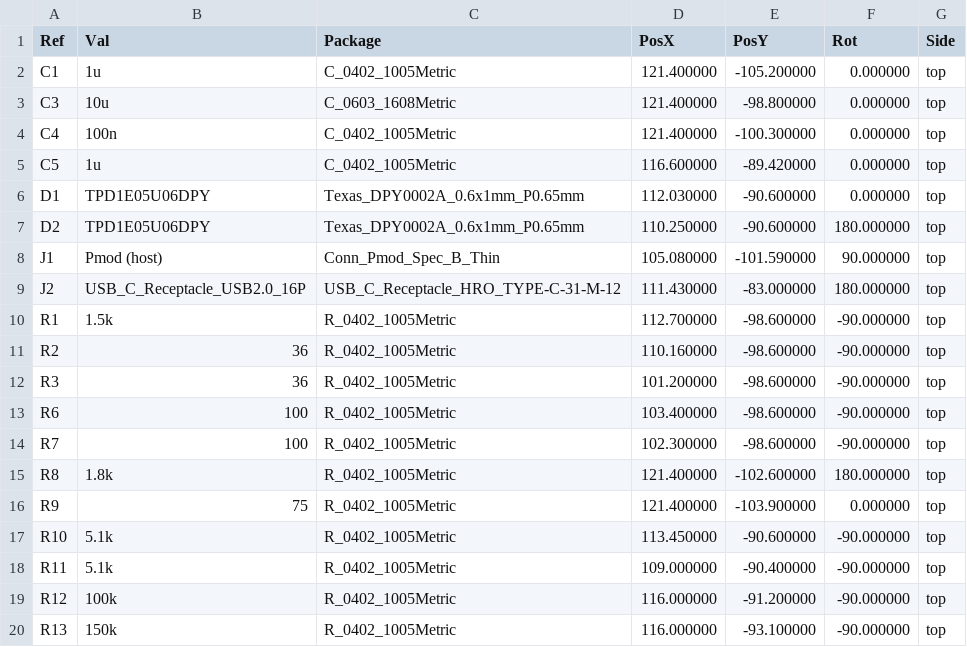
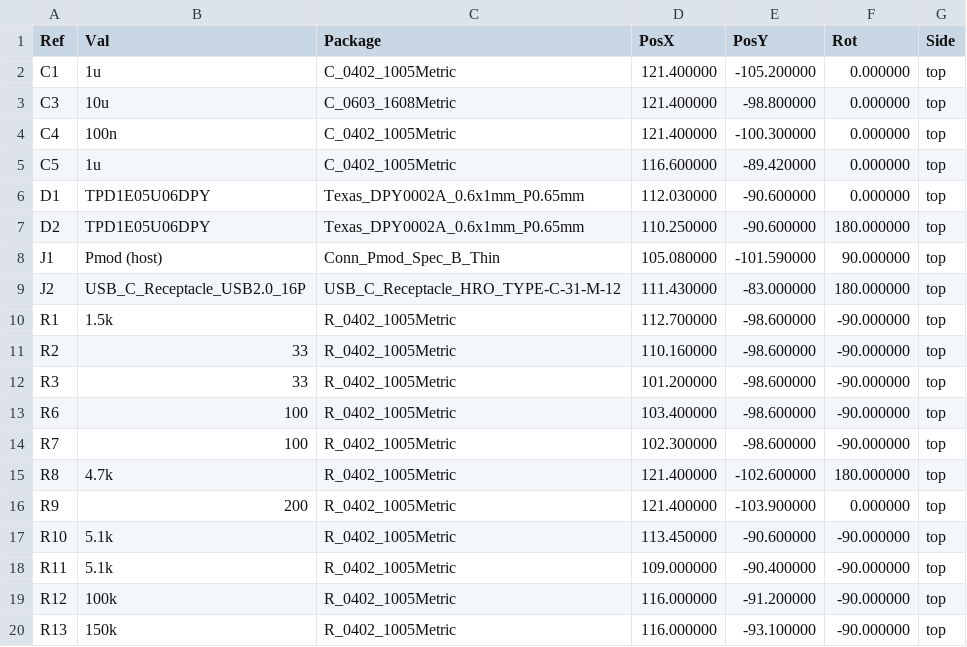
Before and after one commit to ciniml/fpga_samples, a CSV file: eda/pmod_usb_hs/hw/Pmod_USB_HS_Single/fab/Pmod_USB_HS_Single_pos.csv, drawn as a sheet.

```diff
--- a/eda/pmod_usb_hs/hw/Pmod_USB_HS_Single/fab/Pmod_USB_HS_Single_pos.csv
+++ b/eda/pmod_usb_hs/hw/Pmod_USB_HS_Single/fab/Pmod_USB_HS_Single_pos.csv
@@ -10,8 +10,8 @@ Ref,Val,Package,PosX,PosY,Rot,Side
 "R1","1.5k","R_0402_1005Metric",112.700000,-98.600000,-90.000000,top
-"R2","36","R_0402_1005Metric",110.160000,-98.600000,-90.000000,top
-"R3","36","R_0402_1005Metric",101.200000,-98.600000,-90.000000,top
+"R2","33","R_0402_1005Metric",110.160000,-98.600000,-90.000000,top
+"R3","33","R_0402_1005Metric",101.200000,-98.600000,-90.000000,top
 "R6","100","R_0402_1005Metric",103.400000,-98.600000,-90.000000,top
 "R7","100","R_0402_1005Metric",102.300000,-98.600000,-90.000000,top
-"R8","1.8k","R_0402_1005Metric",121.400000,-102.600000,180.000000,top
-"R9","75","R_0402_1005Metric",121.400000,-103.900000,0.000000,top
+"R8","4.7k","R_0402_1005Metric",121.400000,-102.600000,180.000000,top
+"R9","200","R_0402_1005Metric",121.400000,-103.900000,0.000000,top
 "R10","5.1k","R_0402_1005Metric",113.450000,-90.600000,-90.000000,top
```
Also changed, not shown: eda/pmod_usb_hs/hw/Pmod_USB_HS_Single/fab/Pmod_USB_HS_Single_bom.csv, eda/pmod_usb_hs/hw/Pmod_USB_HS_Single/fab/jlc/Pmod_USB_HS_Single_jlc_bom.csv, 20 other files.
